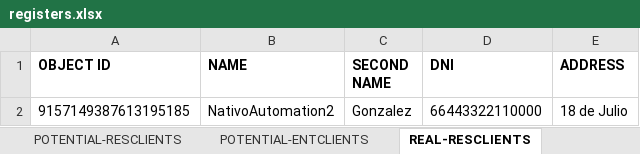
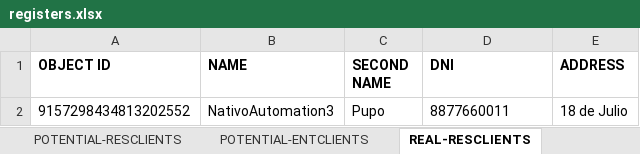
Before and after one commit to seba53b4/Automatizaci-nTFNU, an Excel workbook: MyFirstTest/registers.xlsx, sheet REAL-RESCLIENTS, drawn as a sheet; values as stored, in another font and other column widths than the file's, no borders; removed rows and columns are numbered as before the commit, all else as after; the diff names each change by its address in the sheet, - before the commit and + after, or states it on an @@ line.

```diff
--- a/MyFirstTest/registers.xlsx (sheet REAL-RESCLIENTS)
+++ b/MyFirstTest/registers.xlsx (sheet REAL-RESCLIENTS)
-row 2: 9157149387613195185 | NativoAutomation2 | Gonzalez | 66443322110000 | 18 de Julio
+row 2: 9157298434813202552 | NativoAutomation3 | Pupo | 8877660011 | 18 de Julio
```
Also changed, not shown: sheet POTENTIAL-RESCLIENTS, sheet NEW-PLAN, sheet POTENTIAL-ENTCLIENTS, sheet REGISTERED SIM CARD LOST, sheet SIM CARD LOST, sheet REAL-PLAN, 1 more sheet, 6 other files.
